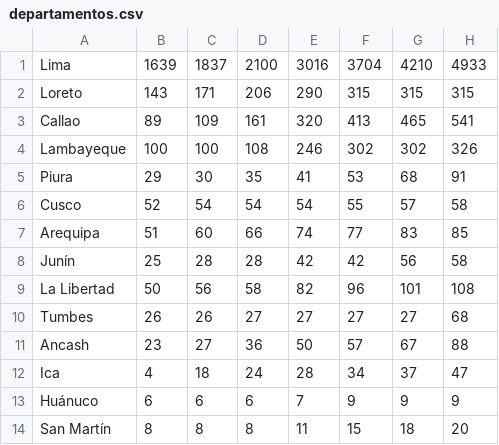
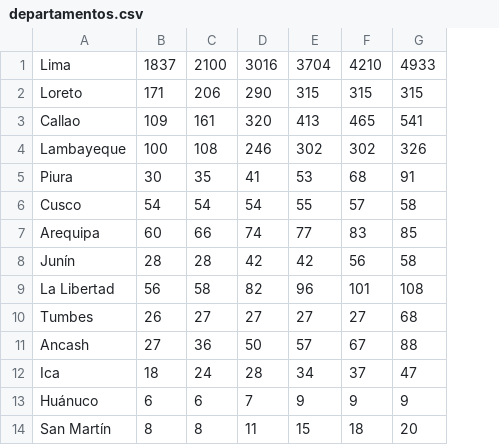
Before and after one commit to zodiacwebdevelopment/webdev, a CSV file: docs/csv/departamentos.csv, drawn as a sheet; only a part is shown; the diff names each change by its address in the sheet, - before the commit and + after, or states it on an @@ line.

Commit message:
Add files via upload

```diff
--- a/docs/csv/departamentos.csv
+++ b/docs/csv/departamentos.csv
-column B, rows 1-14: 1639 | 143 | 89 | 100 | 29 | 52 | 51 | 25 | 50 | 26 | 23 | 4 | 6 | 8
```
